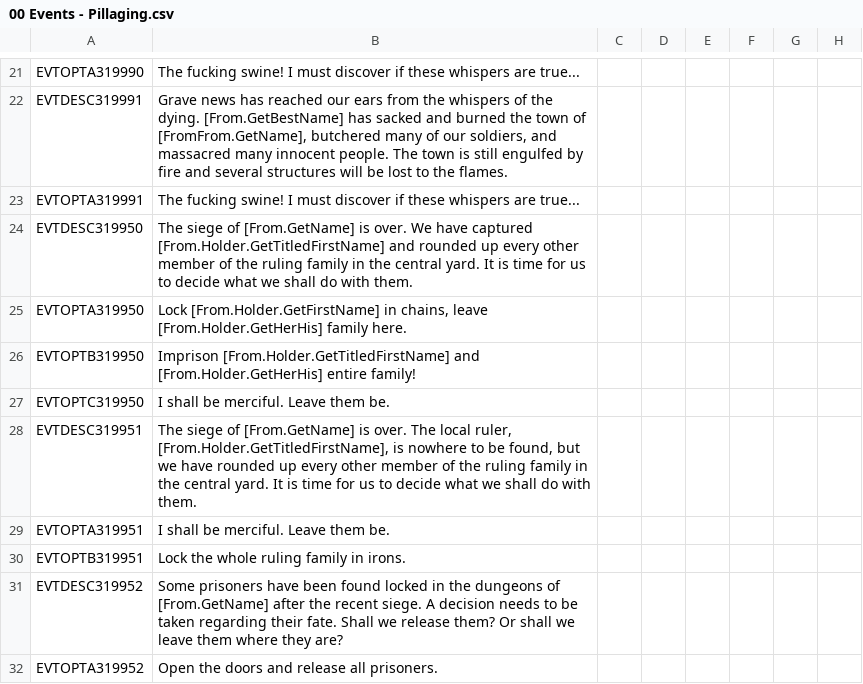
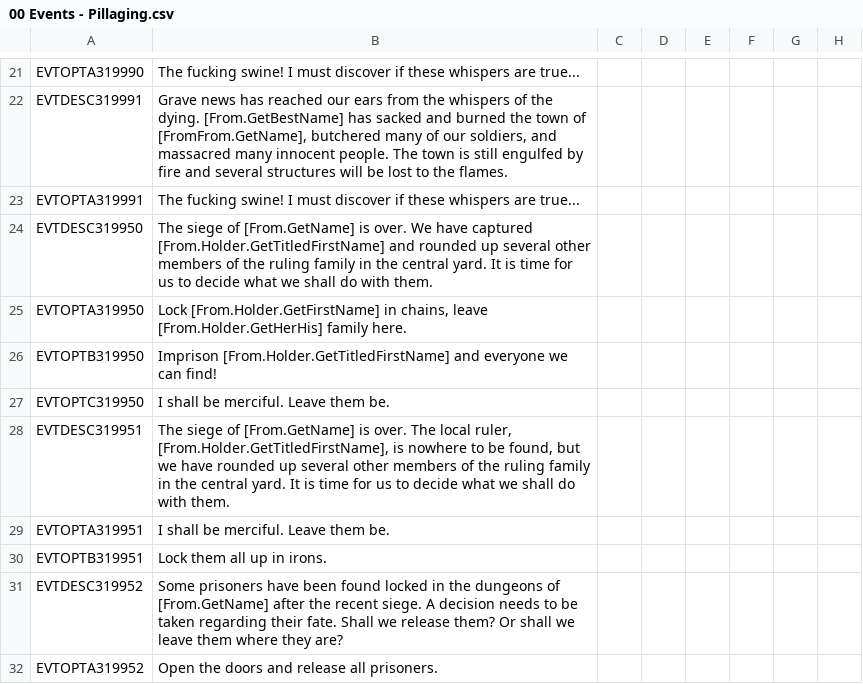
Before and after one commit to DC123456789/Britannia---The-Winter-King, a CSV file: Britannia Current Version/localisation/00 Events - Pillaging.csv, drawn as a sheet; only a part is shown, gaps mark what is left out; the diff names each change by its address in the sheet, - before the commit and + after, or states it on an @@ line.

```diff
--- a/Britannia Current Version/localisation/00 Events - Pillaging.csv
+++ b/Britannia Current Version/localisation/00 Events - Pillaging.csv
-B24: …rounded up every other member of the…
+B24: …rounded up several other members of the…
-B26: …[From.Holder.GetTitledFirstName] and [From.Holder.GetHerHis] entire family!
+B26: …[From.Holder.GetTitledFirstName] and everyone we can find!
-B28: …rounded up every other member of the…
+B28: …rounded up several other members of the…
-B30: Lock the whole ruling family in irons.
+B30: Lock them all up in irons.
```
Also changed, not shown: Britannia/localisation/00 Events - Pillaging.csv, Britannia/localisation/WikipediaLinks.csv, 7 other files.
